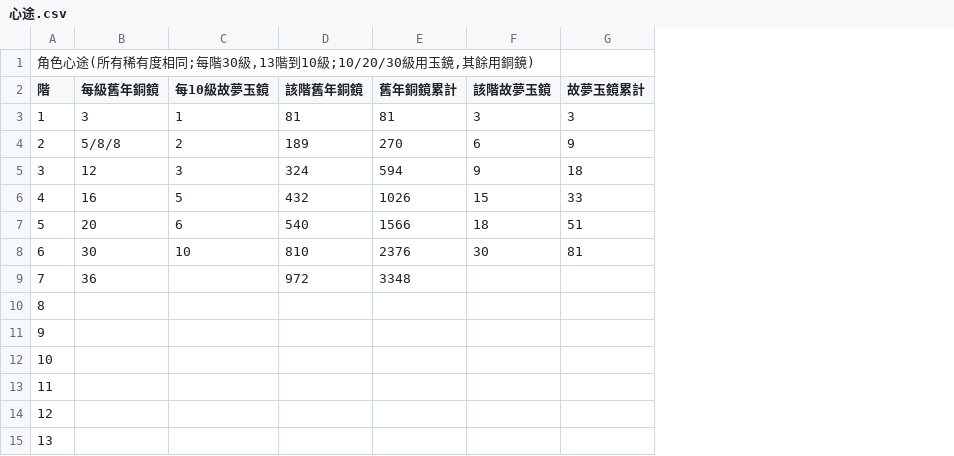
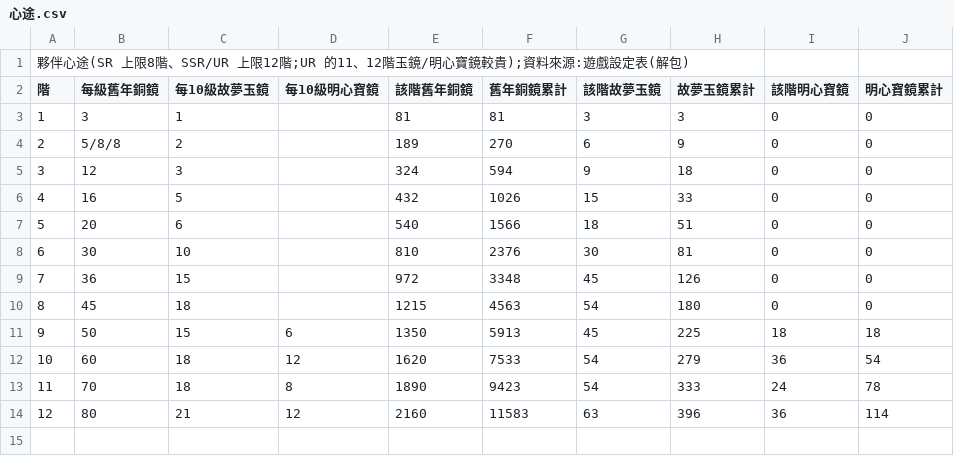
Before and after one commit to math-idiot/xm, a CSV file: 整理/99_養成參考/心途.csv, drawn as a sheet; removed rows and columns are numbered as before the commit, all else as after; the diff names each change by its address in the sheet, - before the commit and + after, or states it on an @@ line.

```diff
--- a/整理/99_養成參考/心途.csv
+++ b/整理/99_養成參考/心途.csv
+column D (每10級明心寶鏡), rows 11-14: 6 | 12 | 8 | 12
+column I (該階明心寶鏡), rows 3-14: 0 | 0 | 0 | 0 | 0 | 0 | 0 | 0 | 18 | 36 | 24 | 36
+column J (明心寶鏡累計), rows 3-14: 0 | 0 | 0 | 0 | 0 | 0 | 0 | 0 | 18 | 54 | 78 | 114
@@ column A (階) renumbered in row 1 @@
-C9 (每10級故夢玉鏡): (empty)
+C9 (每10級故夢玉鏡): 15
-G9 (該階故夢玉鏡): (empty)
+G9 (該階故夢玉鏡): 45
-H9 (故夢玉鏡累計): (empty)
+H9 (故夢玉鏡累計): 126
-B10 (每級舊年銅鏡): (empty)
+B10 (每級舊年銅鏡): 45
-C10 (每10級故夢玉鏡): (empty)
+C10 (每10級故夢玉鏡): 18
-E10 (該階舊年銅鏡): (empty)
+E10 (該階舊年銅鏡): 1215
-F10 (舊年銅鏡累計): (empty)
+F10 (舊年銅鏡累計): 4563
-G10 (該階故夢玉鏡): (empty)
+G10 (該階故夢玉鏡): 54
-H10 (故夢玉鏡累計): (empty)
+H10 (故夢玉鏡累計): 180
-B11 (每級舊年銅鏡): (empty)
+B11 (每級舊年銅鏡): 50
-C11 (每10級故夢玉鏡): (empty)
+C11 (每10級故夢玉鏡): 15
-E11 (該階舊年銅鏡): (empty)
+E11 (該階舊年銅鏡): 1350
-F11 (舊年銅鏡累計): (empty)
+F11 (舊年銅鏡累計): 5913
-G11 (該階故夢玉鏡): (empty)
+G11 (該階故夢玉鏡): 45
-H11 (故夢玉鏡累計): (empty)
+H11 (故夢玉鏡累計): 225
-B12 (每級舊年銅鏡): (empty)
+B12 (每級舊年銅鏡): 60
-C12:C13 (每10級故夢玉鏡): (empty)
+C12:C13 (每10級故夢玉鏡): 18
-E12 (該階舊年銅鏡): (empty)
+E12 (該階舊年銅鏡): 1620
-F12 (舊年銅鏡累計): (empty)
+F12 (舊年銅鏡累計): 7533
-G12:G13 (該階故夢玉鏡): (empty)
+G12:G13 (該階故夢玉鏡): 54
-H12 (故夢玉鏡累計): (empty)
+H12 (故夢玉鏡累計): 279
-B13 (每級舊年銅鏡): (empty)
+B13 (每級舊年銅鏡): 70
-E13 (該階舊年銅鏡): (empty)
+E13 (該階舊年銅鏡): 1890
-F13 (舊年銅鏡累計): (empty)
+F13 (舊年銅鏡累計): 9423
-H13 (故夢玉鏡累計): (empty)
+H13 (故夢玉鏡累計): 333
-B14 (每級舊年銅鏡): (empty)
+B14 (每級舊年銅鏡): 80
-C14 (每10級故夢玉鏡): (empty)
+C14 (每10級故夢玉鏡): 21
-E14 (該階舊年銅鏡): (empty)
+E14 (該階舊年銅鏡): 2160
-F14 (舊年銅鏡累計): (empty)
+F14 (舊年銅鏡累計): 11583
-G14 (該階故夢玉鏡): (empty)
+G14 (該階故夢玉鏡): 63
-H14 (故夢玉鏡累計): (empty)
+H14 (故夢玉鏡累計): 396
-row 15: 13
```
Also changed, not shown: 整理/99_養成參考/升級.csv, 整理/99_養成參考/突破.csv, 12 other files.
